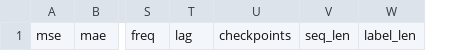
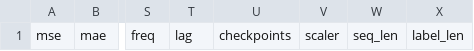
Before and after one commit to Jack251970/Time-Series-Library, a CSV file: data/jump_data.csv, drawn as a sheet; only a part is shown, gaps mark what is left out; the diff names each change by its address in the sheet, - before the commit and + after, or states it on an @@ line.

```diff
--- a/data/jump_data.csv
+++ b/data/jump_data.csv
+column V, row 1: scaler
```
Also changed, not shown: data/probability_forecast/data.csv, 2 other files.
